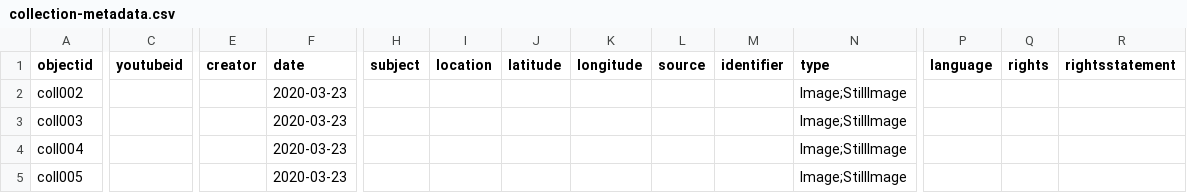
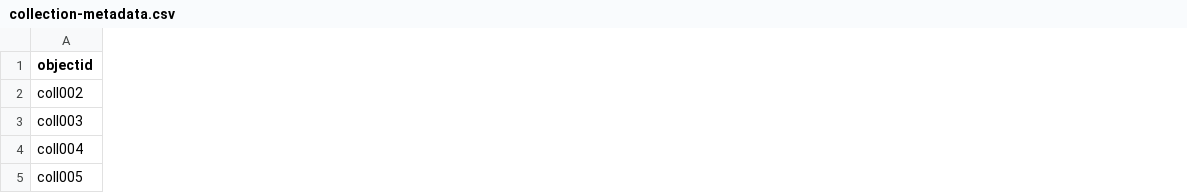
Before and after one commit to drodz11/colors-of-ozu, a CSV file: _data/collection-metadata.csv, drawn as a sheet; only a part is shown, gaps mark what is left out; the diff names each change by its address in the sheet, - before the commit and + after, or states it on an @@ line.

```diff
--- a/_data/collection-metadata.csv
+++ b/_data/collection-metadata.csv
-column C (youtubeid), empty
-column E (creator), empty
-column F (date), rows 2-5: all 2020-03-23
-column H (subject), empty
-column I (location), empty
-column J (latitude), empty
-column K (longitude), empty
-column L (source), empty
-column M (identifier), empty
-column N (type), rows 2-5: all Image;StillImage
-column P (language), empty
-column Q (rights), empty
-column R (rightsstatement), empty
```
Also changed, not shown: 7 other files.
